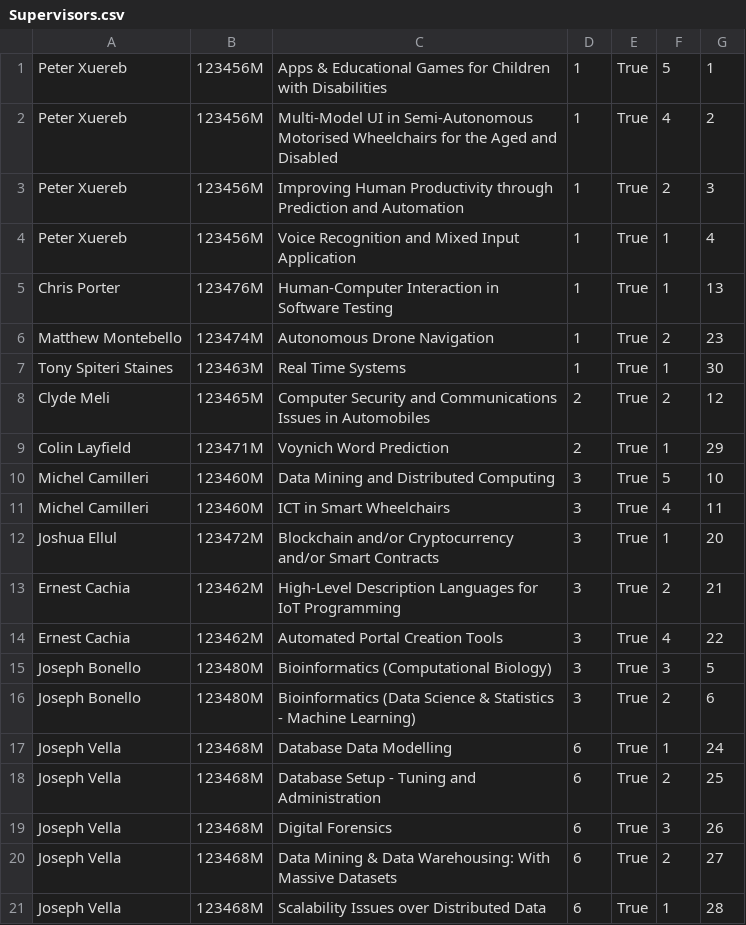
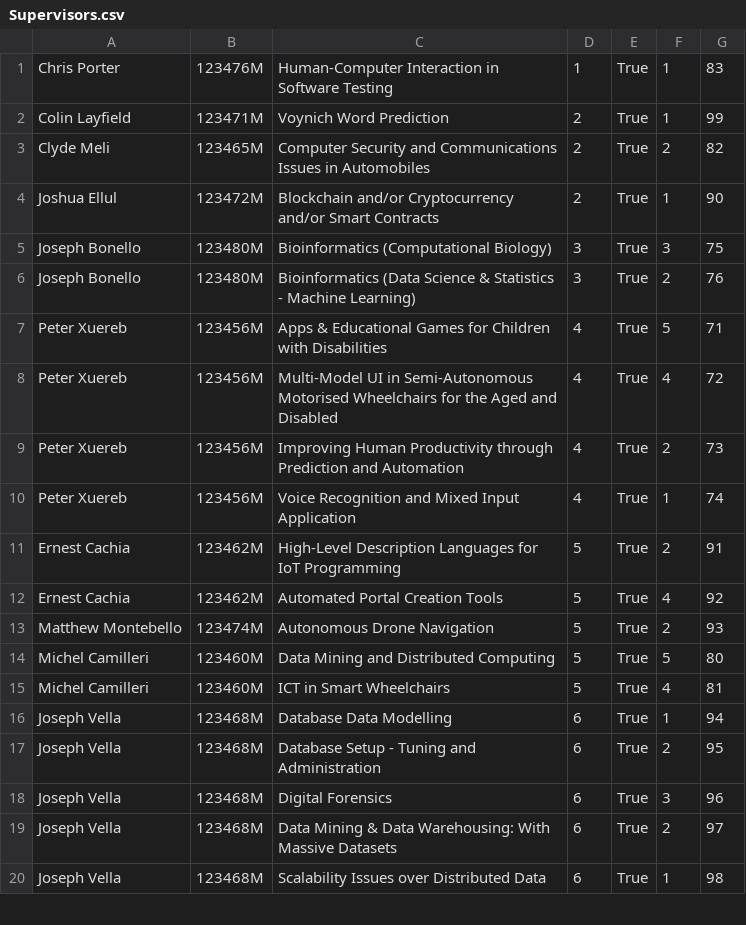
Before and after one commit to NicoleCassar/GAPT, a CSV file: FYPAllocationTest/FYPAllocationTest/Supervisors.csv, drawn as a sheet; only a part is shown; the diff covers the shown part only.

```diff
--- a/FYPAllocationTest/FYPAllocationTest/Supervisors.csv
+++ b/FYPAllocationTest/FYPAllocationTest/Supervisors.csv
@@ -1,21 +1,20 @@
-Peter Xuereb,123456M,Apps & Educational Games for Children with Disabilities,1,True,5,1
-Peter Xuereb,123456M,Multi-Model UI in Semi-Autonomous Motorised Wheelchairs for the Aged and Disabled,1,True,4,2
-Peter Xuereb,123456M,Improving Human Productivity through Prediction and Automation,1,True,2,3
-Peter Xuereb,123456M,Voice Recognition and Mixed Input Application,1,True,1,4
-Chris Porter,123476M,Human-Computer Interaction in Software Testing,1,True,1,13
-Matthew Montebello,123474M,Autonomous Drone Navigation,1,True,2,23
-Tony Spiteri Staines,123463M,Real Time Systems,1,True,1,30
-Clyde Meli,123465M,Computer Security and Communications Issues in Automobiles,2,True,2,12
-Colin Layfield,123471M,Voynich Word Prediction,2,True,1,29
-Michel Camilleri,123460M,Data Mining and Distributed Computing,3,True,5,10
-Michel Camilleri,123460M,ICT in Smart Wheelchairs,3,True,4,11
-Joshua Ellul,123472M,Blockchain and/or Cryptocurrency and/or Smart Contracts,3,True,1,20
-Ernest Cachia,123462M,High-Level Description Languages for IoT Programming,3,True,2,21
-Ernest Cachia,123462M,Automated Portal Creation Tools,3,True,4,22
-Joseph Bonello,123480M,Bioinformatics (Computational Biology),3,True,3,5
-Joseph Bonello,123480M,Bioinformatics (Data Science & Statistics - Machine Learning),3,True,2,6
-Joseph Vella,123468M,Database Data Modelling,6,True,1,24
-Joseph Vella,123468M,Database Setup - Tuning and Administration,6,True,2,25
-Joseph Vella,123468M,Digital Forensics,6,True,3,26
-Joseph Vella,123468M,Data Mining & Data Warehousing: With Massive Datasets,6,True,2,27
-Joseph Vella,123468M,Scalability Issues over Distributed Data,6,True,1,28
+Chris Porter,123476M,Human-Computer Interaction in Software Testing,1,True,1,83
+Colin Layfield,123471M,Voynich Word Prediction,2,True,1,99
+Clyde Meli,123465M,Computer Security and Communications Issues in Automobiles,2,True,2,82
+Joshua Ellul,123472M,Blockchain and/or Cryptocurrency and/or Smart Contracts,2,True,1,90
+Joseph Bonello,123480M,Bioinformatics (Computational Biology),3,True,3,75
+Joseph Bonello,123480M,Bioinformatics (Data Science & Statistics - Machine Learning),3,True,2,76
+Peter Xuereb,123456M,Apps & Educational Games for Children with Disabilities,4,True,5,71
+Peter Xuereb,123456M,Multi-Model UI in Semi-Autonomous Motorised Wheelchairs for the Aged and Disabled,4,True,4,72
+Peter Xuereb,123456M,Improving Human Productivity through Prediction and Automation,4,True,2,73
+Peter Xuereb,123456M,Voice Recognition and Mixed Input Application,4,True,1,74
+Ernest Cachia,123462M,High-Level Description Languages for IoT Programming,5,True,2,91
+Ernest Cachia,123462M,Automated Portal Creation Tools,5,True,4,92
+Matthew Montebello,123474M,Autonomous Drone Navigation,5,True,2,93
+Michel Camilleri,123460M,Data Mining and Distributed Computing,5,True,5,80
+Michel Camilleri,123460M,ICT in Smart Wheelchairs,5,True,4,81
+Joseph Vella,123468M,Database Data Modelling,6,True,1,94
+Joseph Vella,123468M,Database Setup - Tuning and Administration,6,True,2,95
+Joseph Vella,123468M,Digital Forensics,6,True,3,96
+Joseph Vella,123468M,Data Mining & Data Warehousing: With Massive Datasets,6,True,2,97
+Joseph Vella,123468M,Scalability Issues over Distributed Data,6,True,1,98
```
Also changed, not shown: 1 added row and 14 edited cells elsewhere in this file, FYPAllocationTest/FYPAllocationTest/allocation_result.csv, FYPAllocationTest/FYPAllocationTest/students.csv, 8 other files.
